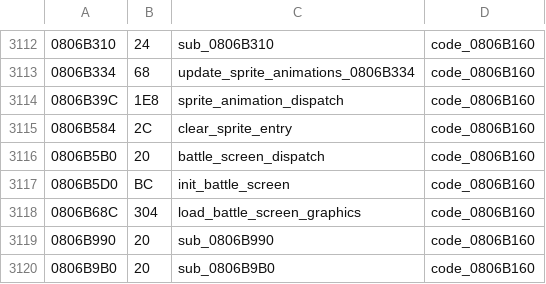
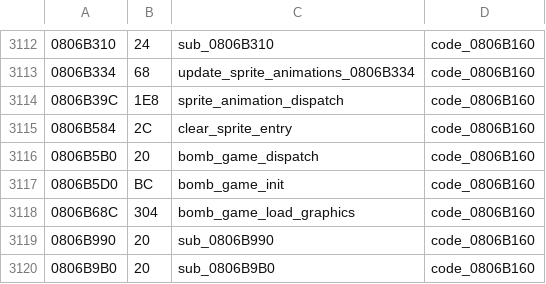
Before and after one commit to rommerhacks/medabots-rokusho, a TSV file: config/functions.tsv, drawn as a sheet; only a part is shown, gaps mark what is left out.

```diff
--- a/config/functions.tsv
+++ b/config/functions.tsv
@@ -3115,5 +3115,5 @@
 0806B584	2C	clear_sprite_entry	code_0806B160
-0806B5B0	20	battle_screen_dispatch	code_0806B160
-0806B5D0	BC	init_battle_screen	code_0806B160
-0806B68C	304	load_battle_screen_graphics	code_0806B160
+0806B5B0	20	bomb_game_dispatch	code_0806B160
+0806B5D0	BC	bomb_game_init	code_0806B160
+0806B68C	304	bomb_game_load_graphics	code_0806B160
 0806B990	20	sub_0806B990	code_0806B160
```
Also changed, not shown: 4 other files.
